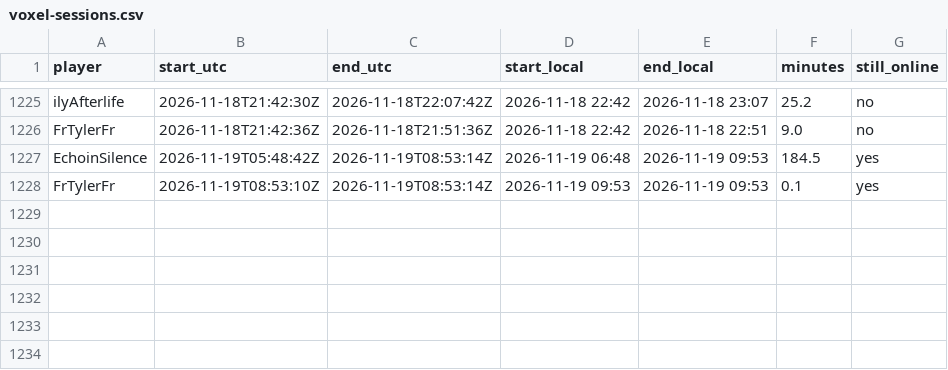
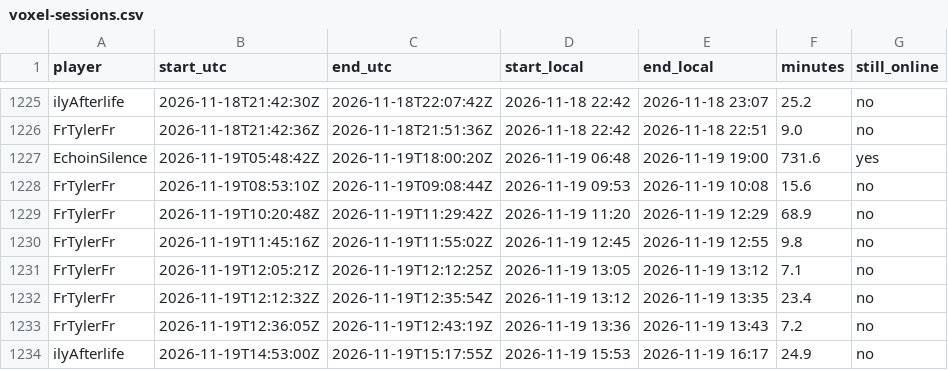
Before and after one commit to mathijsboogaert/Voxel, a CSV file: docs/data/voxel-sessions.csv, drawn as a sheet; only a part is shown, gaps mark what is left out.

```diff
--- a/docs/data/voxel-sessions.csv
+++ b/docs/data/voxel-sessions.csv
@@ -1226,3 +1226,9 @@ ilyAfterlife,2026-11-18T21:42:30Z,2026-11-18T22:07:42Z,2026-11-18 22:42,2026-11-
 FrTylerFr,2026-11-18T21:42:36Z,2026-11-18T21:51:36Z,2026-11-18 22:42,2026-11-18 22:51,9.0,no
-EchoinSilence,2026-11-19T05:48:42Z,2026-11-19T08:53:14Z,2026-11-19 06:48,2026-11-19 09:53,184.5,yes
-FrTylerFr,2026-11-19T08:53:10Z,2026-11-19T08:53:14Z,2026-11-19 09:53,2026-11-19 09:53,0.1,yes
+EchoinSilence,2026-11-19T05:48:42Z,2026-11-19T18:00:20Z,2026-11-19 06:48,2026-11-19 19:00,731.6,yes
+FrTylerFr,2026-11-19T08:53:10Z,2026-11-19T09:08:44Z,2026-11-19 09:53,2026-11-19 10:08,15.6,no
+FrTylerFr,2026-11-19T10:20:48Z,2026-11-19T11:29:42Z,2026-11-19 11:20,2026-11-19 12:29,68.9,no
+FrTylerFr,2026-11-19T11:45:16Z,2026-11-19T11:55:02Z,2026-11-19 12:45,2026-11-19 12:55,9.8,no
+FrTylerFr,2026-11-19T12:05:21Z,2026-11-19T12:12:25Z,2026-11-19 13:05,2026-11-19 13:12,7.1,no
+FrTylerFr,2026-11-19T12:12:32Z,2026-11-19T12:35:54Z,2026-11-19 13:12,2026-11-19 13:35,23.4,no
+FrTylerFr,2026-11-19T12:36:05Z,2026-11-19T12:43:19Z,2026-11-19 13:36,2026-11-19 13:43,7.2,no
+ilyAfterlife,2026-11-19T14:53:00Z,2026-11-19T15:17:55Z,2026-11-19 15:53,2026-11-19 16:17,24.9,no
```
Also changed, not shown: docs/data/afk-history.csv, docs/data/voxel-hourly.csv, 3 other files.
